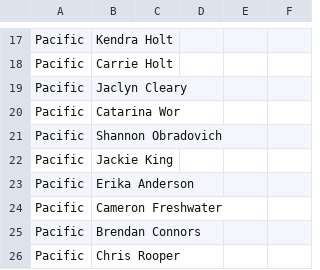
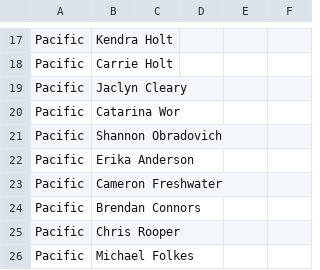
Before and after one commit to pbs-assess/TTTworkshop, a CSV file: proceedings/doc/tables/Participants.csv, drawn as a sheet; only a part is shown, gaps mark what is left out; the shorter side is filled out with more unchanged rows.

Commit message:
Remove Jackie K

```diff
--- a/proceedings/doc/tables/Participants.csv
+++ b/proceedings/doc/tables/Participants.csv
@@ -21,3 +21,2 @@ Pacific,Catarina Wor,,,,
 Pacific,Shannon Obradovich,,,,
-Pacific,Jackie King,,,,
 Pacific,Erika Anderson,,,,
```
